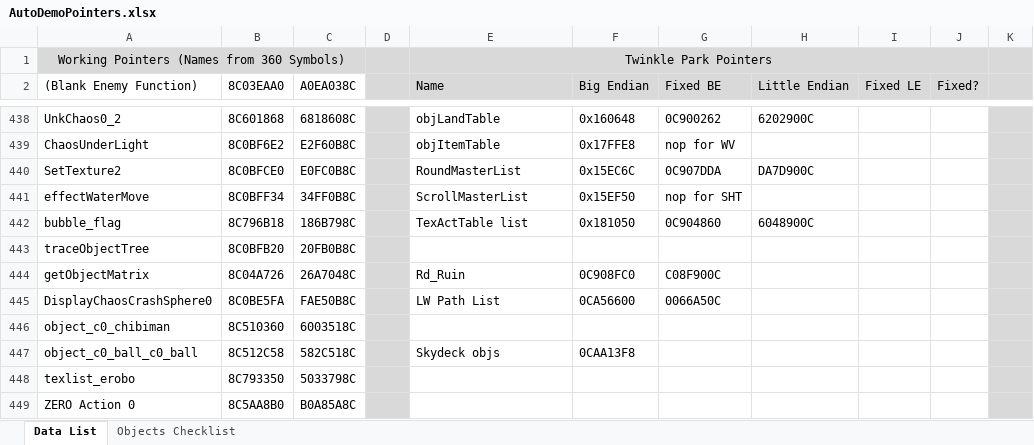
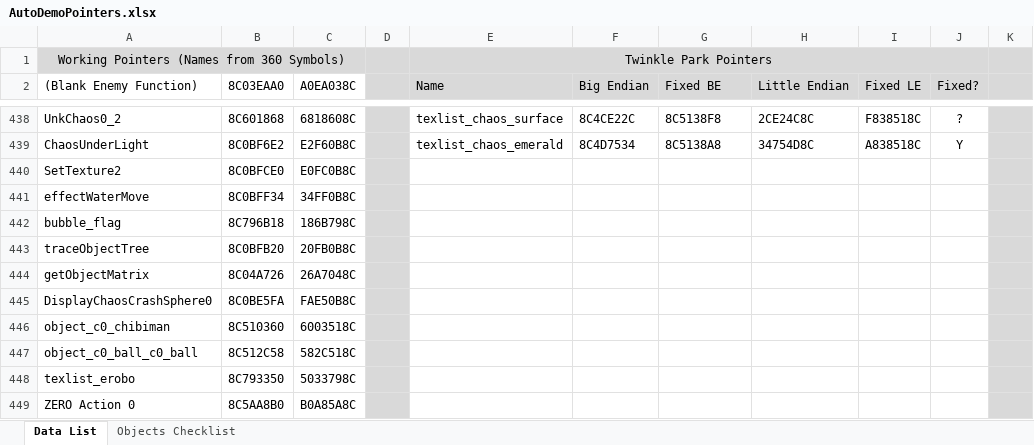
Before and after one commit to X-Hax/dreamcast-mods, an Excel workbook: AutoDemoPointers.xlsx, sheet Data List, drawn as a sheet; only a part is shown, gaps mark what is left out; values as stored, in another font and other column widths than the file's, no borders; the diff covers the shown part only; the diff names each change by its address in the sheet, - before the commit and + after, or states it on an @@ line.

Commit message:
Chaos 0 & 6 crash fix

```diff
--- a/AutoDemoPointers.xlsx (sheet Data List)
+++ b/AutoDemoPointers.xlsx (sheet Data List)
-E438 (Name): objLandTable
+E438 (Name): texlist_chaos_surface
-F438 (Big Endian): 0x160648
+F438 (Big Endian): 8C4CE22C
-G438 (Fixed BE): 0C900262
+G438 (Fixed BE): 8C5138F8
-H438 (Little Endian): 6202900C
+H438 (Little Endian): 2CE24C8C
-I438 (Fixed LE): (empty)
+I438 (Fixed LE): F838518C
-J438 (Fixed?): (empty)
+J438 (Fixed?): ?
-E439 (Name): objItemTable
+E439 (Name): texlist_chaos_emerald
-F439 (Big Endian): 0x17FFE8
+F439 (Big Endian): 8C4D7534
-G439 (Fixed BE): nop for WV
+G439 (Fixed BE): 8C5138A8
-H439 (Little Endian): (empty)
+H439 (Little Endian): 34754D8C
-I439 (Fixed LE): (empty)
+I439 (Fixed LE): A838518C
-J439 (Fixed?): (empty)
+J439 (Fixed?): Y
-E440 (Name): RoundMasterList
+E440 (Name): (empty)
-F440 (Big Endian): 0x15EC6C
+F440 (Big Endian): (empty)
-G440 (Fixed BE): 0C907DDA
+G440 (Fixed BE): (empty)
-H440 (Little Endian): DA7D900C
+H440 (Little Endian): (empty)
-E441 (Name): ScrollMasterList
+E441 (Name): (empty)
-F441 (Big Endian): 0x15EF50
+F441 (Big Endian): (empty)
-G441 (Fixed BE): nop for SHT
+G441 (Fixed BE): (empty)
-E442 (Name): TexActTable list
+E442 (Name): (empty)
-F442 (Big Endian): 0x181050
+F442 (Big Endian): (empty)
-G442 (Fixed BE): 0C904860
+G442 (Fixed BE): (empty)
-H442 (Little Endian): 6048900C
+H442 (Little Endian): (empty)
-E444 (Name): Rd_Ruin
+E444 (Name): (empty)
-F444 (Big Endian): 0C908FC0
+F444 (Big Endian): (empty)
-G444 (Fixed BE): C08F900C
+G444 (Fixed BE): (empty)
-E445 (Name): LW Path List
+E445 (Name): (empty)
-F445 (Big Endian): 0CA56600
+F445 (Big Endian): (empty)
-G445 (Fixed BE): 0066A50C
+G445 (Fixed BE): (empty)
-E447 (Name): Skydeck objs
+E447 (Name): (empty)
-F447 (Big Endian): 0CAA13F8
+F447 (Big Endian): (empty)
```
Also changed, not shown: 12 added rows, 67 edited cells and cell formats elsewhere in this sheet, 5 other files.
